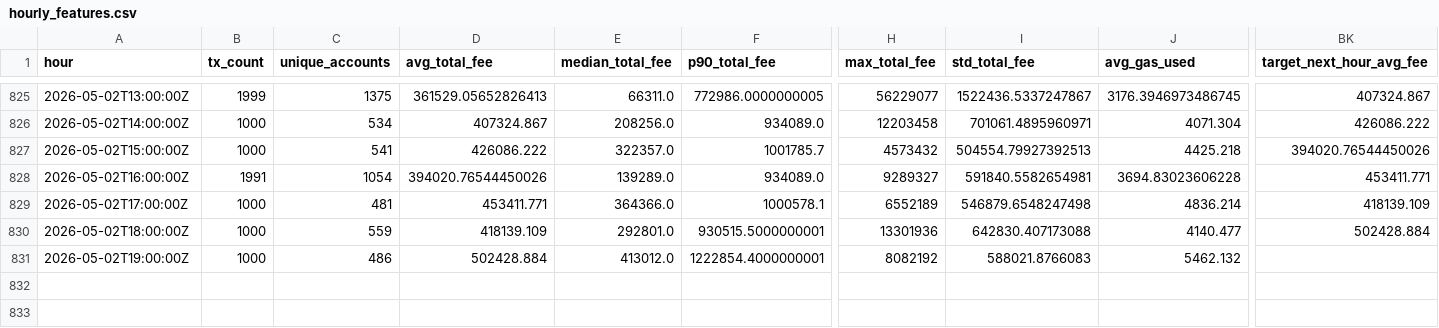
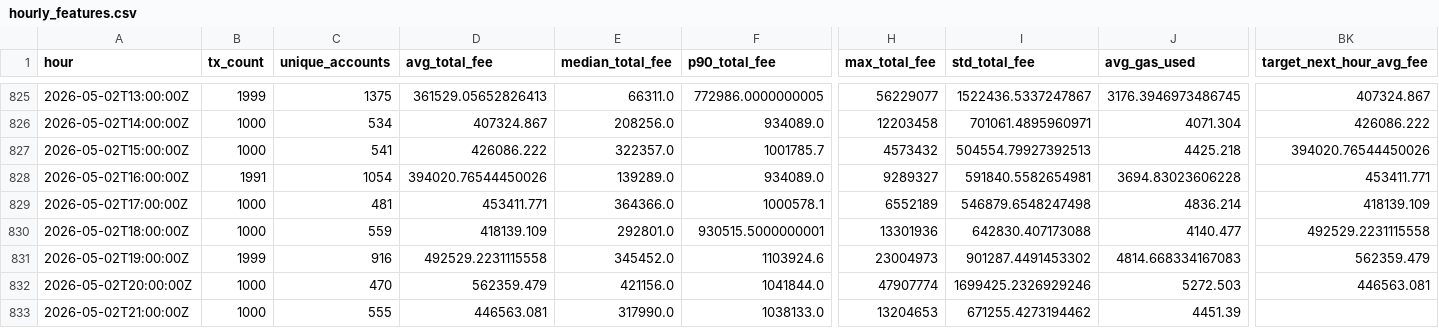
Before and after one commit to ChrisLim369/ton_fee_prediction, a CSV file: hourly_features.csv, drawn as a sheet; only a part is shown, gaps mark what is left out; rows hold the shown columns only; the diff covers the shown part only; the diff names each change by its address in the sheet, - before the commit and + after, or states it on an @@ line.

```diff
--- a/hourly_features.csv
+++ b/hourly_features.csv
-BK830 (target_next_hour_avg_fee): 502428.884
+BK830 (target_next_hour_avg_fee): 492529.2231115558
-B831 (tx_count): 1000
+B831 (tx_count): 1999
-C831 (unique_accounts): 486
+C831 (unique_accounts): 916
-D831 (avg_total_fee): 502428.884
+D831 (avg_total_fee): 492529.2231115558
-E831 (median_total_fee): 413012.0
+E831 (median_total_fee): 345452.0
-F831 (p90_total_fee): 1222854.4000000001
+F831 (p90_total_fee): 1103924.6
-H831 (max_total_fee): 8082192
+H831 (max_total_fee): 23004973
-I831 (std_total_fee): 588021.8766083
+I831 (std_total_fee): 901287.4491453302
-J831 (avg_gas_used): 5462.132
+J831 (avg_gas_used): 4814.668334167083
-BK831 (target_next_hour_avg_fee): (empty)
+BK831 (target_next_hour_avg_fee): 562359.479
+row 832: 2026-05-02T20:00:00Z | 1000 | 470 | 562359.479 | 421156.0 | 1041844.0 | 47907774 | 1699425.2326929246 | 5272.503 | 446563.081
+row 833: 2026-05-02T21:00:00Z | 1000 | 555 | 446563.081 | 317990.0 | 1038133.0 | 13204653 | 671255.4273194462 | 4451.39
```
Also changed, not shown: 31 edited cells elsewhere in this file, predictions.csv, 7 other files.
